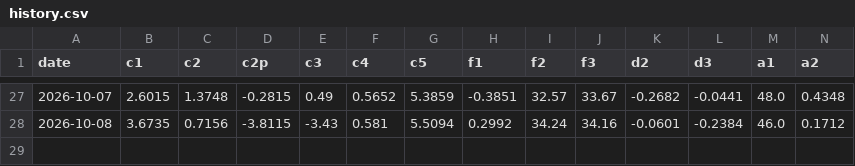
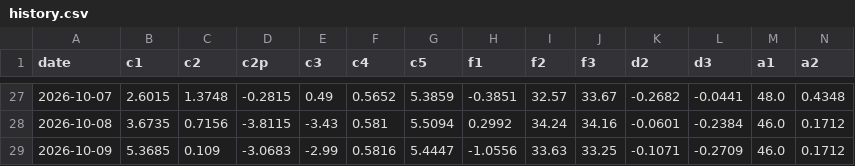
Before and after one commit to kostasg9786-cmyk/pinakas-btc, a CSV file: history.csv, drawn as a sheet; only a part is shown, gaps mark what is left out; rows hold the shown columns only; the diff names each change by its address in the sheet, - before the commit and + after, or states it on an @@ line.

```diff
--- a/history.csv
+++ b/history.csv
+row 29: 2026-10-09 | 5.3685 | 0.109 | -3.0683 | -2.99 | 0.5816 | 5.4447 | -1.0556 | 33.63 | 33.25 | -0.1071 | -0.2709 | 46.0 | 0.1712
```
Also changed, not shown: 2 other files.
